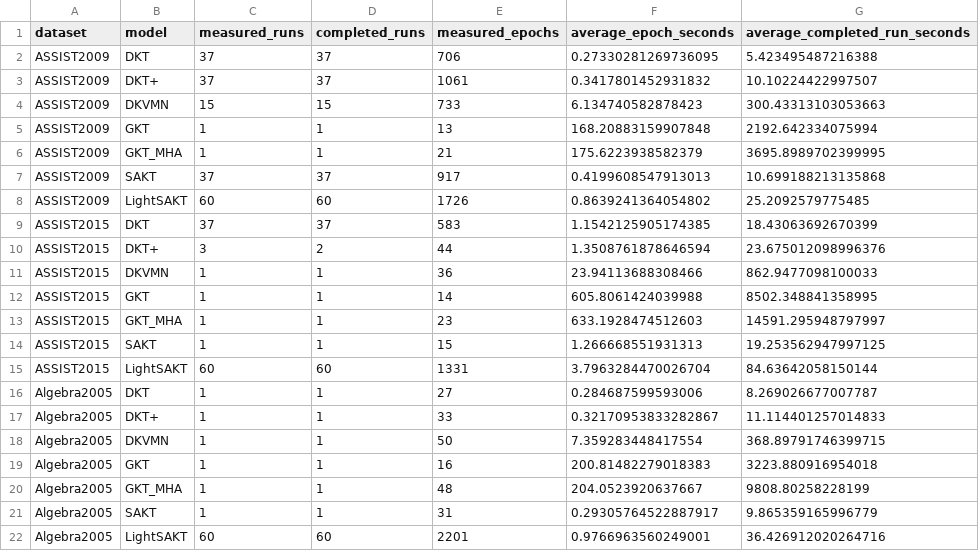
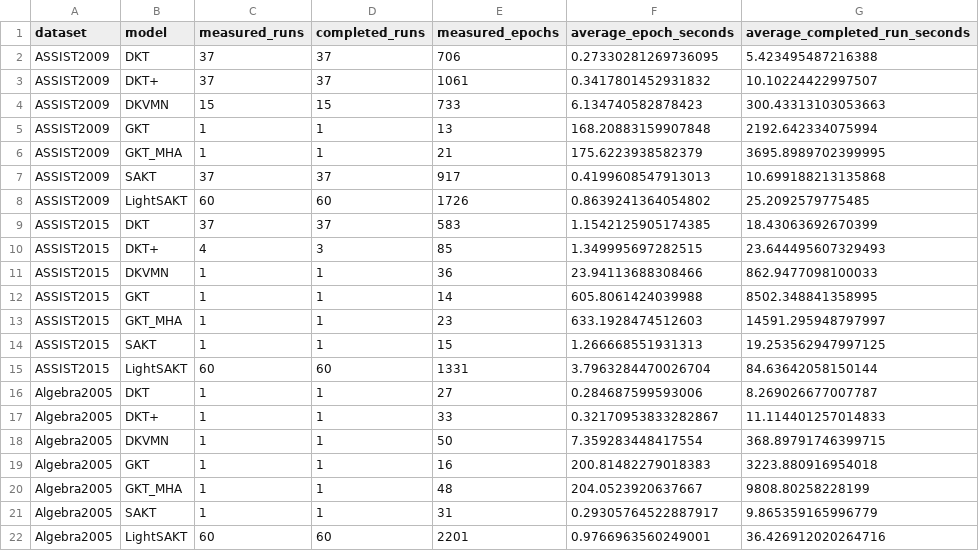
Before and after one commit to Tanishgupta28/LightSAKT2, a CSV file: reports/ETA_MEASURED_TIMINGS.csv, drawn as a sheet; removed rows and columns are numbered as before the commit, all else as after; the diff names each change by its address in the sheet, - before the commit and + after, or states it on an @@ line.

```diff
--- a/reports/ETA_MEASURED_TIMINGS.csv
+++ b/reports/ETA_MEASURED_TIMINGS.csv
-row 10: ASSIST2015 | DKT+ | 3 | 2 | 44 | 1.3508761878646594 | 23.675012098996376
+row 10: ASSIST2015 | DKT+ | 4 | 3 | 85 | 1.349995697282515 | 23.644495607329493
```
Also changed, not shown: reports/ETA_PHASE_MODEL_DATASET.csv, reports/ETA_REMAINING_RUNS.csv, 35 other files.
